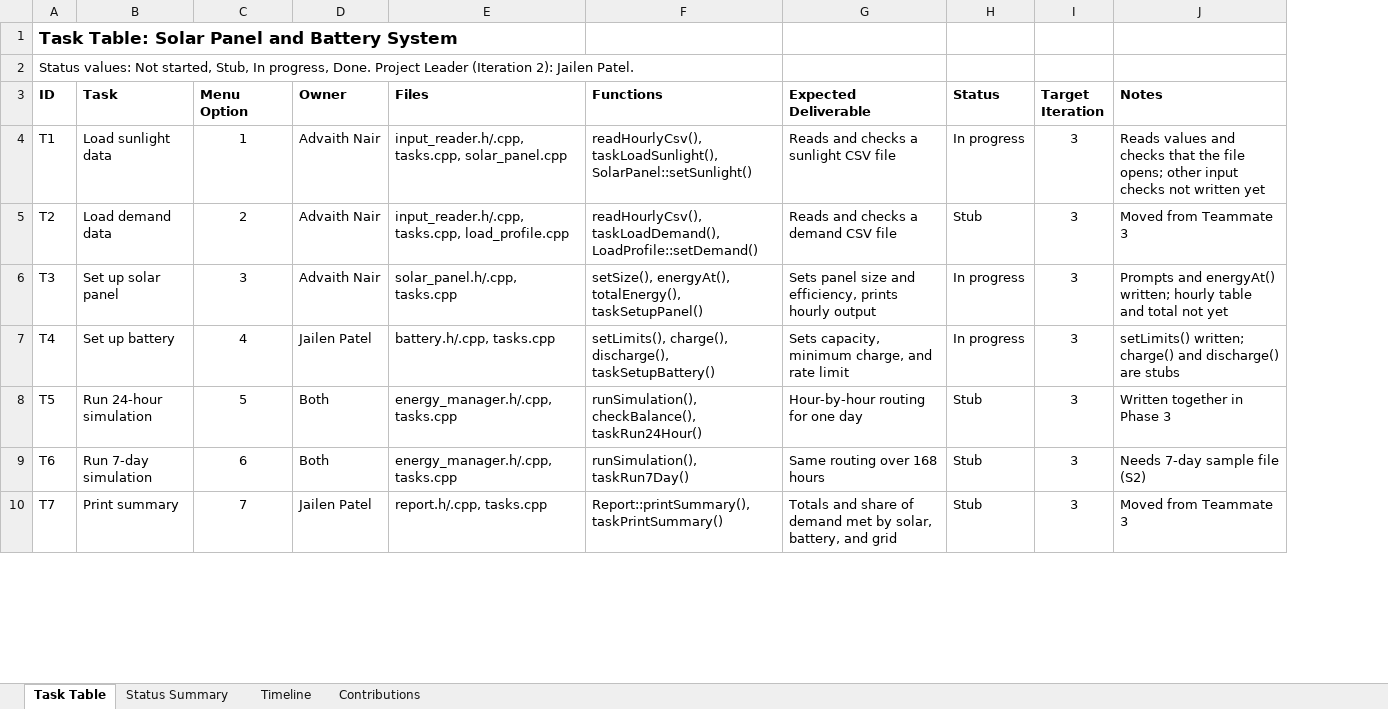
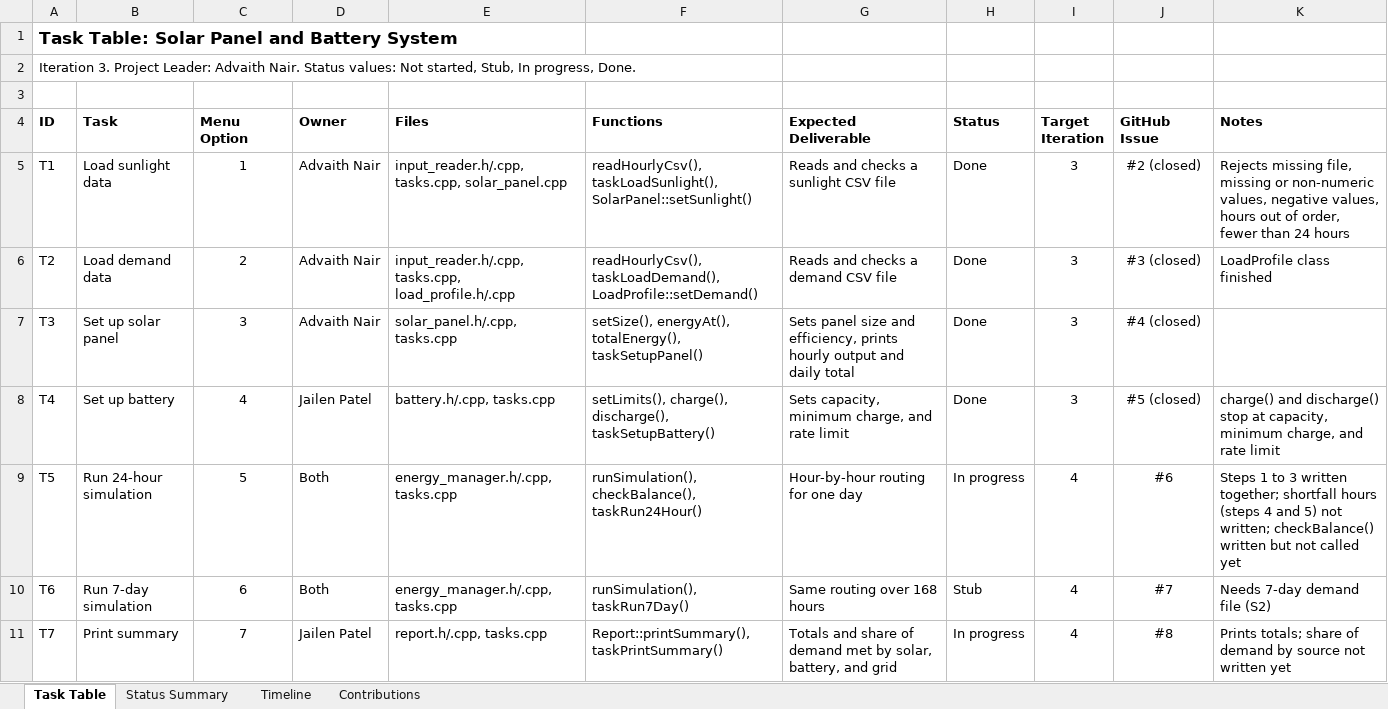
Before and after one commit to advaith-git/eece2140-solar-battery, an Excel workbook: docs/EECE2140_Project_Plan.xlsx, sheet Task Table, drawn as a sheet; only a part is shown; values as stored, in another font and other column widths than the file's, no borders; addresses are those after the commit; the diff covers the shown part only; the diff names each change by its address in the sheet, - before the commit and + after, or states it on an @@ line.

Commit message:
Update project plan for Iteration 3: task table, timeline, contributions

```diff
--- a/docs/EECE2140_Project_Plan.xlsx (sheet Task Table)
+++ b/docs/EECE2140_Project_Plan.xlsx (sheet Task Table)
+column J (GitHub Issue), rows 5-11: #2 (closed) | #3 (closed) | #4 (closed) | #5 (closed) | #6 | #7 | #8
-A2 (ID): Status values: Not started, Stub, In progress, Done. Project Leader (Iteration 2): Jailen Patel.
+A2 (ID): Iteration 3. Project Leader: Advaith Nair. Status values: Not started, Stub, In progress, Done.
+row 3: (empty)
-H5 (Status): In progress
+H5 (Status): Done
-K5 (Notes): Reads values and checks that the file opens; other input checks not written yet
+K5 (Notes): Rejects missing file, missing or non-numeric values, negative values, hours out of order, fewer than 24 hours
-E6 (Files): input_reader.h/.cpp, tasks.cpp, load_profile.cpp
+E6 (Files): input_reader.h/.cpp, tasks.cpp, load_profile.h/.cpp
-H6 (Status): Stub
+H6 (Status): Done
-K6 (Notes): Moved from Teammate 3
+K6 (Notes): LoadProfile class finished
-G7 (Expected Deliverable): …hourly output
+G7 (Expected Deliverable): …hourly output and daily total
-H7:H8 (Status): In progress
+H7:H8 (Status): Done
-K7 (Notes): Prompts and energyAt() written; hourly table and total not yet
+K7 (Notes): (empty)
-K8 (Notes): setLimits() written; charge() and discharge() are stubs
+K8 (Notes): charge() and discharge() stop at capacity, minimum charge, and rate limit
-H9 (Status): Stub
+H9 (Status): In progress
-I9:I11 (Target Iteration): 3
+I9:I11 (Target Iteration): 4
-K9 (Notes): Written together in Phase 3
+K9 (Notes): Steps 1 to 3 written together; shortfall hours (steps 4 and 5) not written; checkBalance() written but not called yet
-K10 (Notes): Needs 7-day sample file (S2)
+K10 (Notes): Needs 7-day demand file (S2)
-H11 (Status): Stub
+H11 (Status): In progress
-K11 (Notes): Moved from Teammate 3
+K11 (Notes): Prints totals; share of demand by source not written yet
```
Also changed, not shown: 1 added row and 26 edited cells elsewhere in this sheet, sheet Timeline, sheet Status Summary, sheet Contributions, formulas that keep their value.
